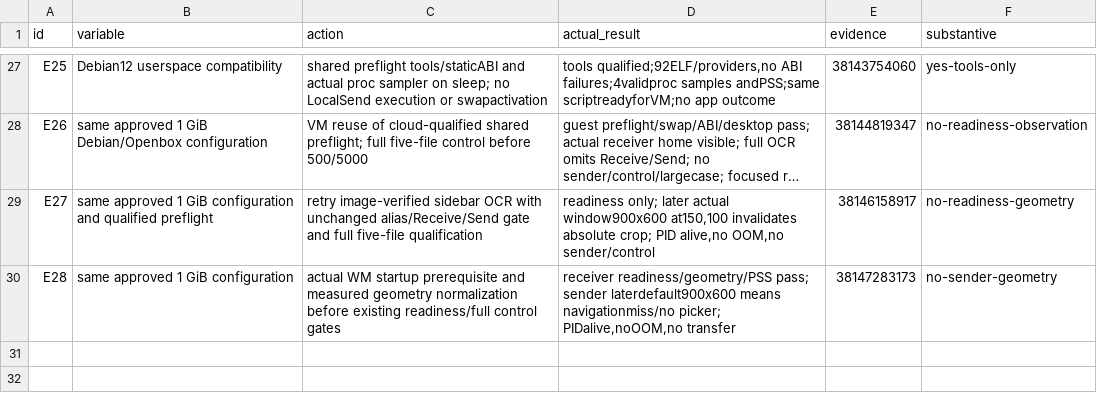
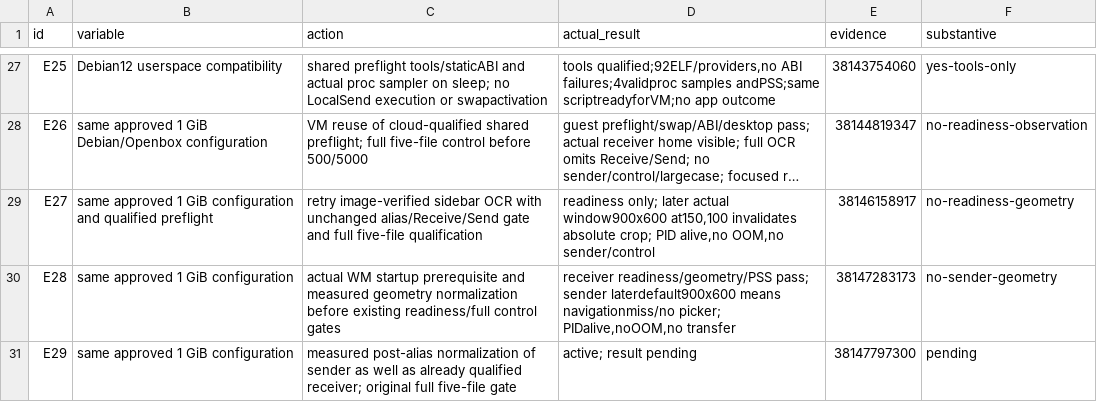
Before and after one commit to ShlomoCode/localsend, a TSV file: evidence/experiments.tsv, drawn as a sheet; only a part is shown, gaps mark what is left out; long unchanged cells end in ….

Commit message:
docs: track sender geometry memory retry

```diff
--- a/evidence/experiments.tsv
+++ b/evidence/experiments.tsv
@@ -30 +30,2 @@ E27	same approved 1 GiB configuration and qualified preflight	retry image-verifi
 E28	same approved 1 GiB configuration	actual WM startup prerequisite and measured geometry normalization before existing readiness/full control gates	receiver readiness/geometry/PSS pass; sender laterdefault900x600 means navigationmiss/no picker; PIDalive,noOOM,no transfer	38147283173	no-sender-geometry
+E29	same approved 1 GiB configuration	measured post-alias normalization of sender as well as already qualified receiver; original full five-file gate	active; result pending	38147797300	pending
```
Also changed, not shown: 1 other file.
